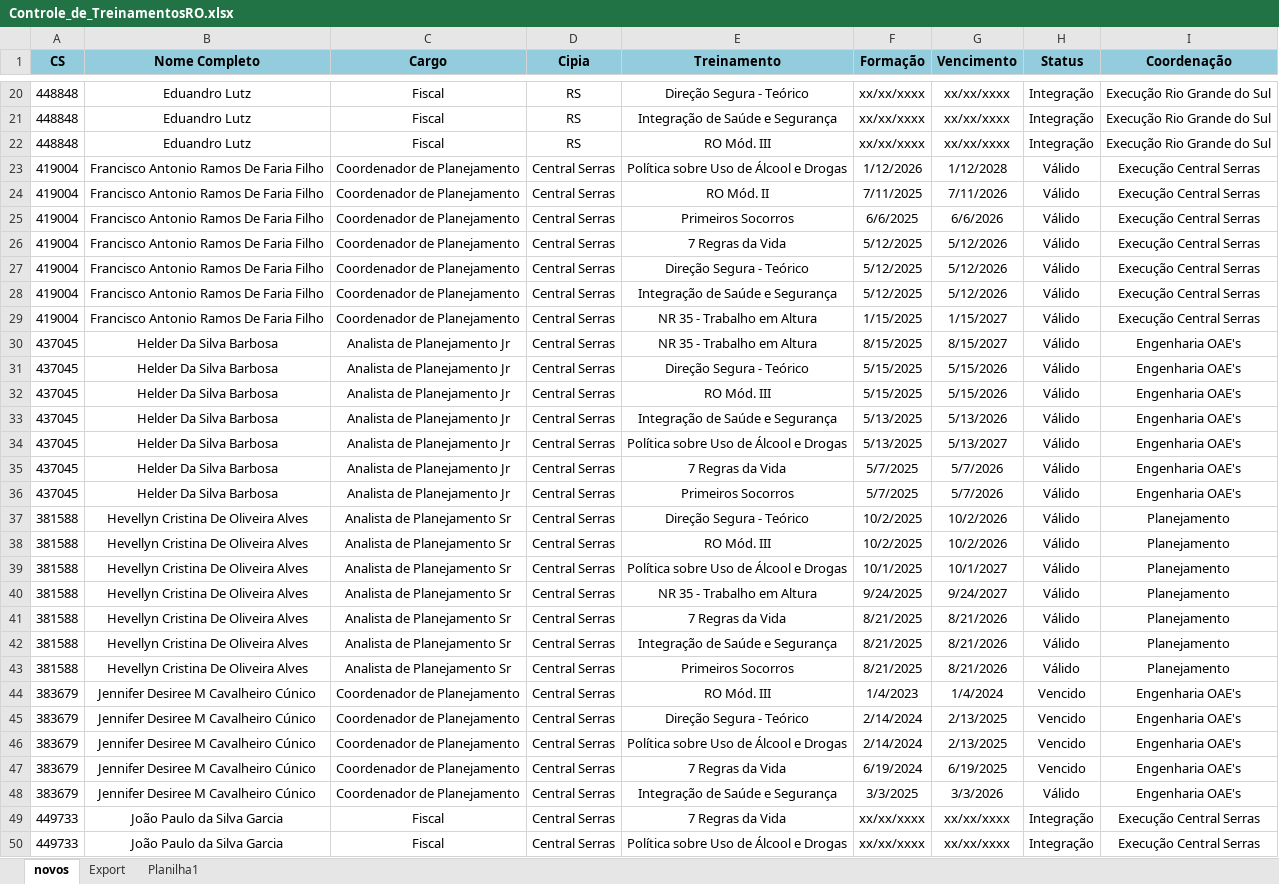
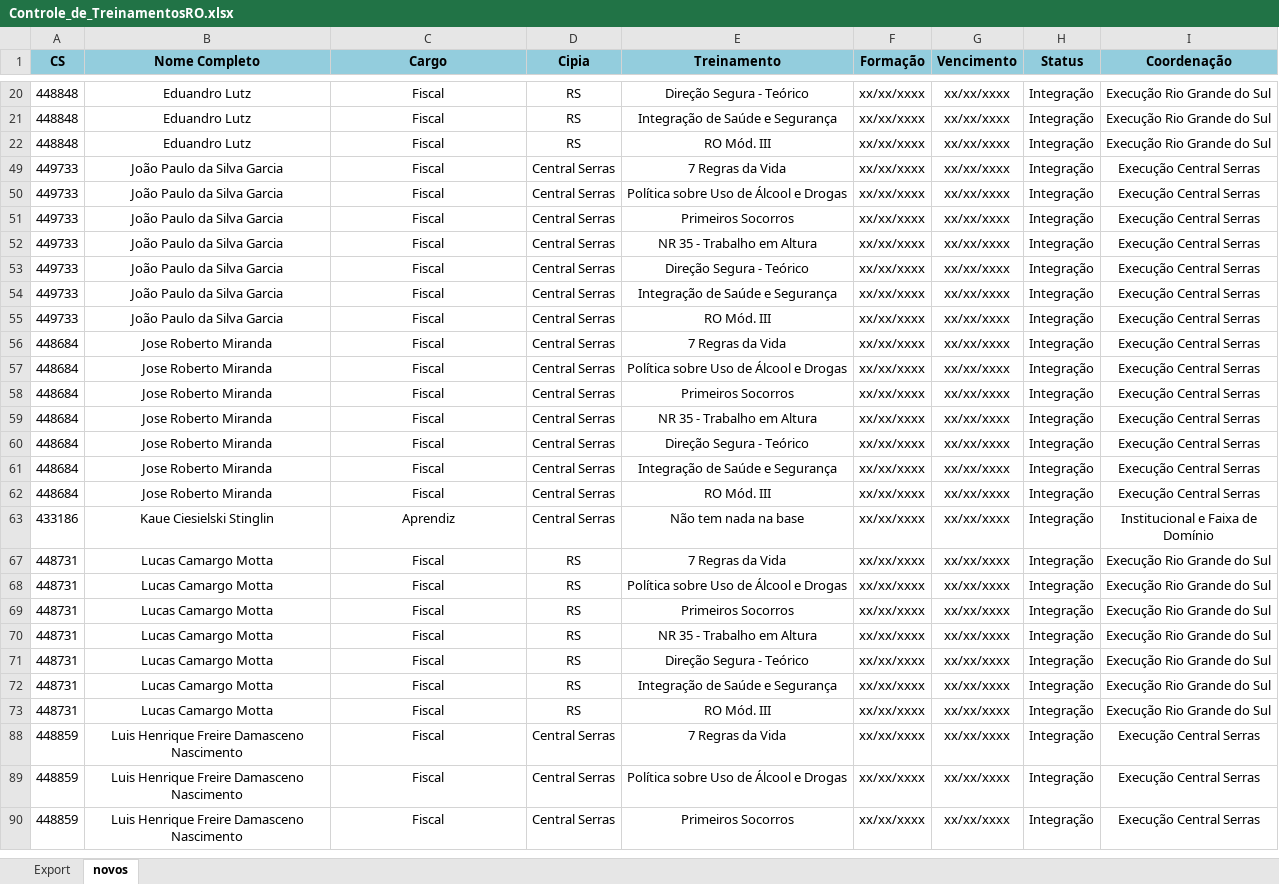
Before and after one commit to vitorcerqueira/BotGestaoDefeitos, an Excel workbook: site-treinamentos-sharepoint/Controle_de_TreinamentosRO.xlsx, sheet novos, drawn as a sheet; only a part is shown, gaps mark what is left out; the shorter side is filled out with more unchanged rows; values as stored, in another font and other column widths than the file's, no borders; the diff covers the shown part only; the diff names each change by its address in the sheet, - before the commit and + after, or states it on an @@ line.

```diff
--- a/site-treinamentos-sharepoint/Controle_de_TreinamentosRO.xlsx (sheet novos)
+++ b/site-treinamentos-sharepoint/Controle_de_TreinamentosRO.xlsx (sheet novos)
-sheet tab: Planilha1
@@ sheet tab order changed: Export | novos @@
@@ row 23 hidden: 419004 | Francisco Antonio Ramos De Faria Filho | Coordenador de Planejamento | Central Serras | Política sobre Uso de Álcool e Drogas | 1/12/2026 | 1/12/2028 | Válido | Execução Central Serras @@
@@ row 24 hidden: 419004 | Francisco Antonio Ramos De Faria Filho | Coordenador de Planejamento | Central Serras | RO Mód. II | 7/11/2025 | 7/11/2026 | Válido | Execução Central Serras @@
@@ row 25 hidden: 419004 | Francisco Antonio Ramos De Faria Filho | Coordenador de Planejamento | Central Serras | Primeiros Socorros | 6/6/2025 | 6/6/2026 | Válido | Execução Central Serras @@
@@ row 26 hidden: 419004 | Francisco Antonio Ramos De Faria Filho | Coordenador de Planejamento | Central Serras | 7 Regras da Vida | 5/12/2025 | 5/12/2026 | Válido | Execução Central Serras @@
@@ row 27 hidden: 419004 | Francisco Antonio Ramos De Faria Filho | Coordenador de Planejamento | Central Serras | Direção Segura - Teórico | 5/12/2025 | 5/12/2026 | Válido | Execução Central Serras @@
@@ row 28 hidden: 419004 | Francisco Antonio Ramos De Faria Filho | Coordenador de Planejamento | Central Serras | Integração de Saúde e Segurança | 5/12/2025 | 5/12/2026 | Válido | Execução Central Serras @@
@@ row 29 hidden: 419004 | Francisco Antonio Ramos De Faria Filho | Coordenador de Planejamento | Central Serras | NR 35 - Trabalho em Altura | 1/15/2025 | 1/15/2027 | Válido | Execução Central Serras @@
@@ row 30 hidden: 437045 | Helder Da Silva Barbosa | Analista de Planejamento Jr | Central Serras | NR 35 - Trabalho em Altura | 8/15/2025 | 8/15/2027 | Válido | Engenharia OAE's @@
@@ row 31 hidden: 437045 | Helder Da Silva Barbosa | Analista de Planejamento Jr | Central Serras | Direção Segura - Teórico | 5/15/2025 | 5/15/2026 | Válido | Engenharia OAE's @@
@@ row 32 hidden: 437045 | Helder Da Silva Barbosa | Analista de Planejamento Jr | Central Serras | RO Mód. III | 5/15/2025 | 5/15/2026 | Válido | Engenharia OAE's @@
@@ row 33 hidden: 437045 | Helder Da Silva Barbosa | Analista de Planejamento Jr | Central Serras | Integração de Saúde e Segurança | 5/13/2025 | 5/13/2026 | Válido | Engenharia OAE's @@
@@ row 34 hidden: 437045 | Helder Da Silva Barbosa | Analista de Planejamento Jr | Central Serras | Política sobre Uso de Álcool e Drogas | 5/13/2025 | 5/13/2027 | Válido | Engenharia OAE's @@
@@ row 35 hidden: 437045 | Helder Da Silva Barbosa | Analista de Planejamento Jr | Central Serras | 7 Regras da Vida | 5/7/2025 | 5/7/2026 | Válido | Engenharia OAE's @@
@@ row 36 hidden: 437045 | Helder Da Silva Barbosa | Analista de Planejamento Jr | Central Serras | Primeiros Socorros | 5/7/2025 | 5/7/2026 | Válido | Engenharia OAE's @@
@@ row 37 hidden: 381588 | Hevellyn Cristina De Oliveira Alves | Analista de Planejamento Sr | Central Serras | Direção Segura - Teórico | 10/2/2025 | 10/2/2026 | Válido | Planejamento @@
@@ row 38 hidden: 381588 | Hevellyn Cristina De Oliveira Alves | Analista de Planejamento Sr | Central Serras | RO Mód. III | 10/2/2025 | 10/2/2026 | Válido | Planejamento @@
@@ row 39 hidden: 381588 | Hevellyn Cristina De Oliveira Alves | Analista de Planejamento Sr | Central Serras | Política sobre Uso de Álcool e Drogas | 10/1/2025 | 10/1/2027 | Válido | Planejamento @@
@@ row 40 hidden: 381588 | Hevellyn Cristina De Oliveira Alves | Analista de Planejamento Sr | Central Serras | NR 35 - Trabalho em Altura | 9/24/2025 | 9/24/2027 | Válido | Planejamento @@
@@ row 41 hidden: 381588 | Hevellyn Cristina De Oliveira Alves | Analista de Planejamento Sr | Central Serras | 7 Regras da Vida | 8/21/2025 | 8/21/2026 | Válido | Planejamento @@
@@ row 42 hidden: 381588 | Hevellyn Cristina De Oliveira Alves | Analista de Planejamento Sr | Central Serras | Integração de Saúde e Segurança | 8/21/2025 | 8/21/2026 | Válido | Planejamento @@
@@ row 43 hidden: 381588 | Hevellyn Cristina De Oliveira Alves | Analista de Planejamento Sr | Central Serras | Primeiros Socorros | 8/21/2025 | 8/21/2026 | Válido | Planejamento @@
@@ row 44 hidden: 383679 | Jennifer Desiree M Cavalheiro Cúnico | Coordenador de Planejamento | Central Serras | RO Mód. III | 1/4/2023 | 1/4/2024 | Vencido | Engenharia OAE's @@
@@ row 45 hidden: 383679 | Jennifer Desiree M Cavalheiro Cúnico | Coordenador de Planejamento | Central Serras | Direção Segura - Teórico | 2/14/2024 | 2/13/2025 | Vencido | Engenharia OAE's @@
@@ row 46 hidden: 383679 | Jennifer Desiree M Cavalheiro Cúnico | Coordenador de Planejamento | Central Serras | Política sobre Uso de Álcool e Drogas | 2/14/2024 | 2/13/2025 | Vencido | Engenharia OAE's @@
@@ row 47 hidden: 383679 | Jennifer Desiree M Cavalheiro Cúnico | Coordenador de Planejamento | Central Serras | 7 Regras da Vida | 6/19/2024 | 6/19/2025 | Vencido | Engenharia OAE's @@
@@ row 48 hidden: 383679 | Jennifer Desiree M Cavalheiro Cúnico | Coordenador de Planejamento | Central Serras | Integração de Saúde e Segurança | 3/3/2025 | 3/3/2026 | Válido | Engenharia OAE's @@
```
Also changed, not shown: 122 hidden or unhidden rows elsewhere in this sheet, 1 other file.
